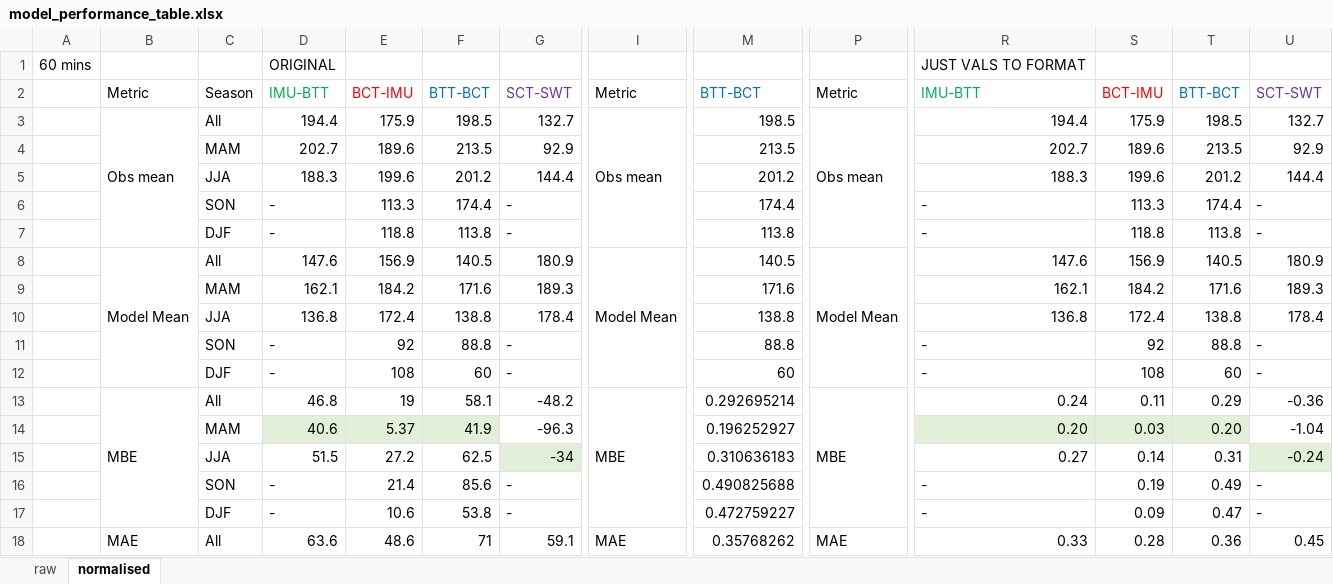
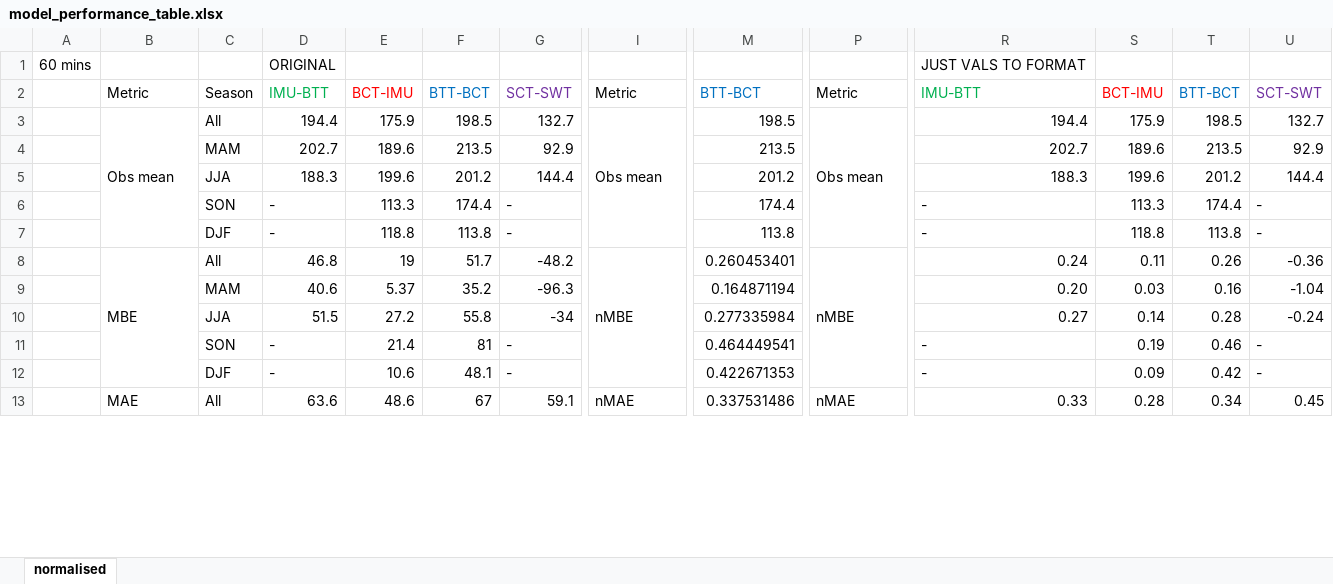
Before and after one commit to beth182/scint_plots, an Excel workbook: scint_plots/model_eval_stats/model_performance_table.xlsx, sheet normalised, drawn as a sheet; only a part is shown, gaps mark what is left out; values as stored, in another font and other column widths than the file's, no borders; removed rows and columns are numbered as before the commit, all else as after; rows hold the shown columns only; the diff covers the shown part only; the diff names each change by its address in the sheet, - before the commit and + after, or states it on an @@ line.

```diff
--- a/scint_plots/model_eval_stats/model_performance_table.xlsx (sheet normalised)
+++ b/scint_plots/model_eval_stats/model_performance_table.xlsx (sheet normalised)
-sheet tab: raw
-row 8:  | Model Mean | All | 147.6 | 156.9 | 140.5 | 180.9 | Model Mean | 140.5 | Model Mean | 147.6 | 156.9 | 140.5 | 180.9
-row 9:  |  | MAM | 162.1 | 184.2 | 171.6 | 189.3 |  | 171.6 |  | 162.1 | 184.2 | 171.6 | 189.3
-row 10:  |  | JJA | 136.8 | 172.4 | 138.8 | 178.4 |  | 138.8 |  | 136.8 | 172.4 | 138.8 | 178.4
-row 11:  |  | SON | - | 92 | 88.8 | - |  | 88.8 |  | - | 92 | 88.8 | -
-row 12:  |  | DJF | - | 108 | 60 | - |  | 60 |  | - | 108 | 60 | -
-F8: 58.1
+F8: 51.7
-I8: MBE
+I8: nMBE
-M8: 0.292695214
+M8: 0.260453401
-P8: MBE
+P8: nMBE
-T8: 0.29
+T8: 0.26
-D9:F9 fill: #E2EFD9
+D9:F9 fill: none
-F9: 41.9
+F9: 35.2
-M9: 0.196252927
+M9: 0.164871194
-R9:T9 fill: #E2F0D9
+R9:T9 fill: none
-T9: 0.20
+T9: 0.16
-F10: 62.5
+F10: 55.8
-G10 fill: #E2EFD9
+G10 fill: none
-M10: 0.310636183
+M10: 0.277335984
-T10: 0.31
+T10: 0.28
-U10 fill: #E2F0D9
+U10 fill: none
-F11: 85.6
+F11: 81
-M11: 0.490825688
+M11: 0.464449541
-T11: 0.49
+T11: 0.46
-F12: 53.8
+F12: 48.1
-M12: 0.472759227
+M12: 0.422671353
-T12: 0.47
+T12: 0.42
-F13: 71
+F13: 67
-I13: MAE
+I13: nMAE
-M13: 0.35768262
+M13: 0.337531486
-P13: MAE
+P13: nMAE
-T13: 0.36
+T13: 0.34
```
Also changed, not shown: 14 removed rows, 64 edited cells, cell formats and merged cells elsewhere in this sheet, formulas that keep their value, 1 other file.
